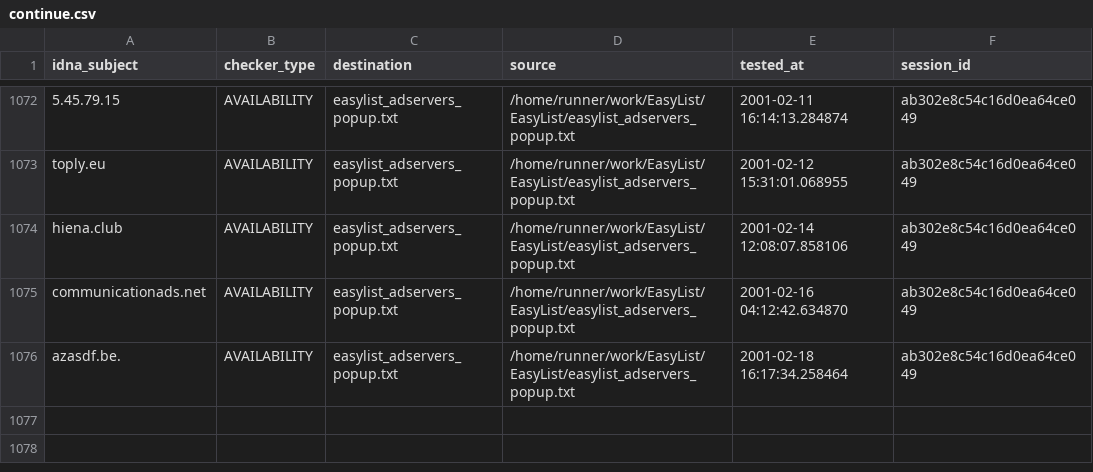
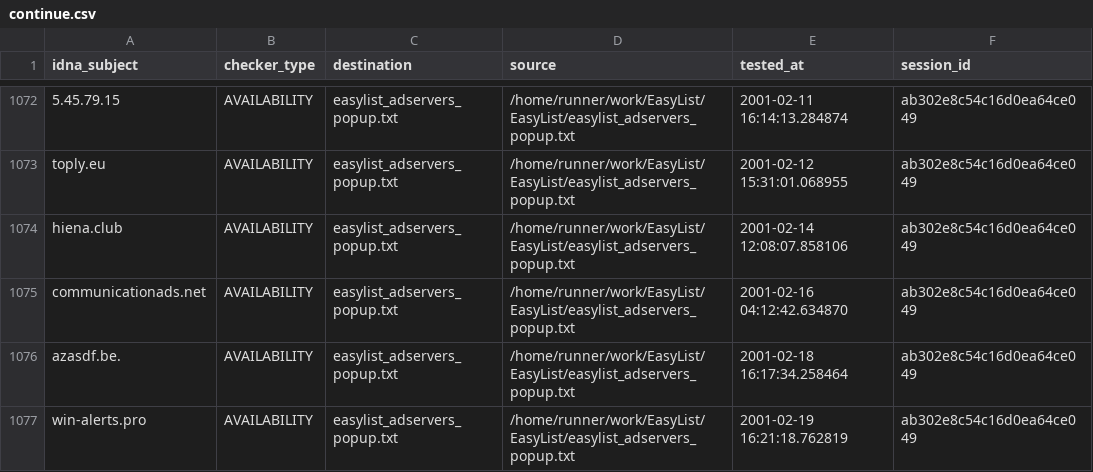
Before and after one commit to dns-test/EasyList, a CSV file: output/easylist_adservers_popup.txt/continue.csv, drawn as a sheet; only a part is shown, gaps mark what is left out; the diff names each change by its address in the sheet, - before the commit and + after, or states it on an @@ line.

```diff
--- a/output/easylist_adservers_popup.txt/continue.csv
+++ b/output/easylist_adservers_popup.txt/continue.csv
+row 1077: win-alerts.pro | AVAILABILITY | easylist_adservers_popup.txt | /home/runner/work/EasyList/EasyList/easylist_adservers_popup.txt | 2001-02-19 16:21:18.762819 | ab302e8c54c16d0ea64ce049
```
Also changed, not shown: 15 other files.
